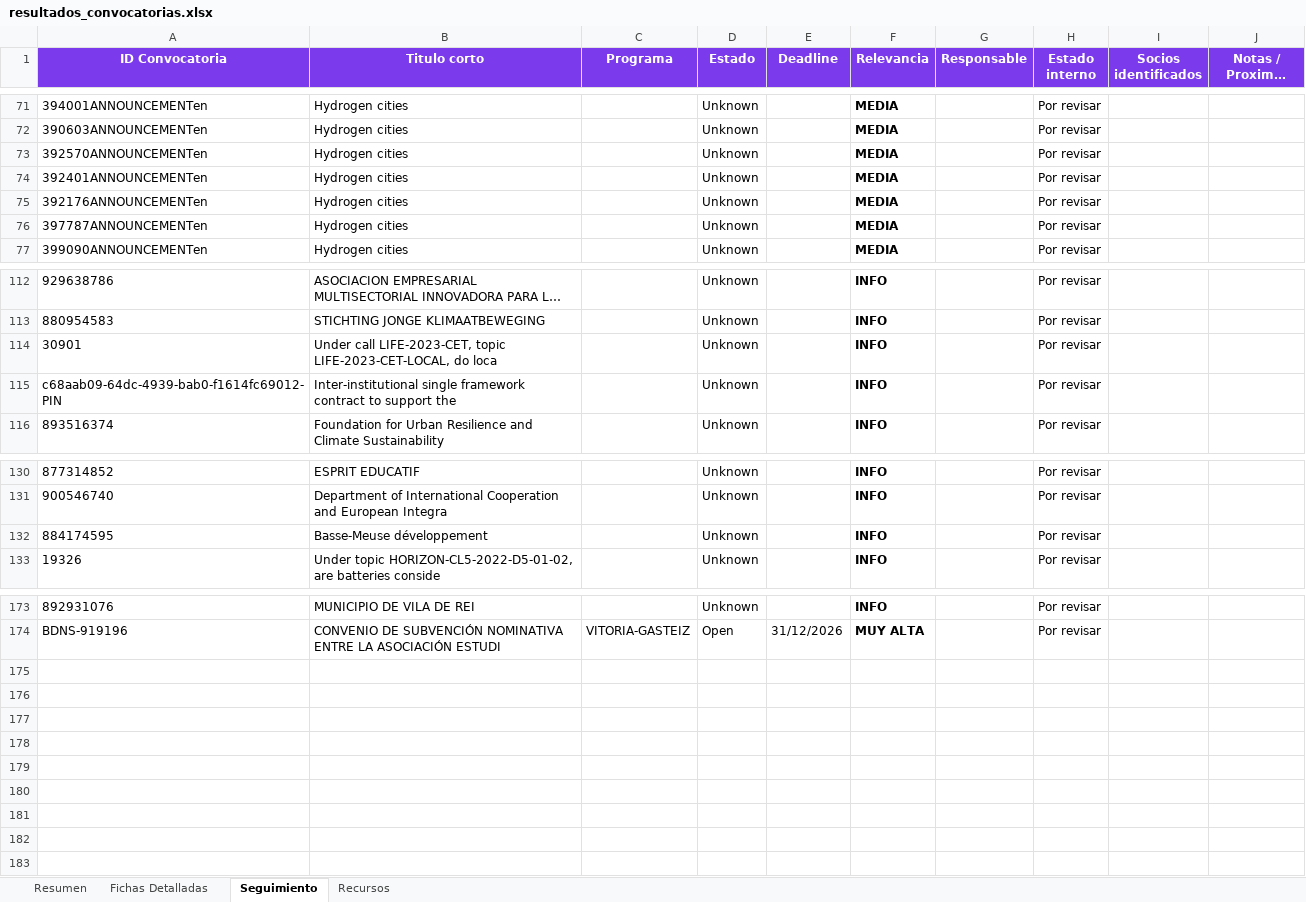
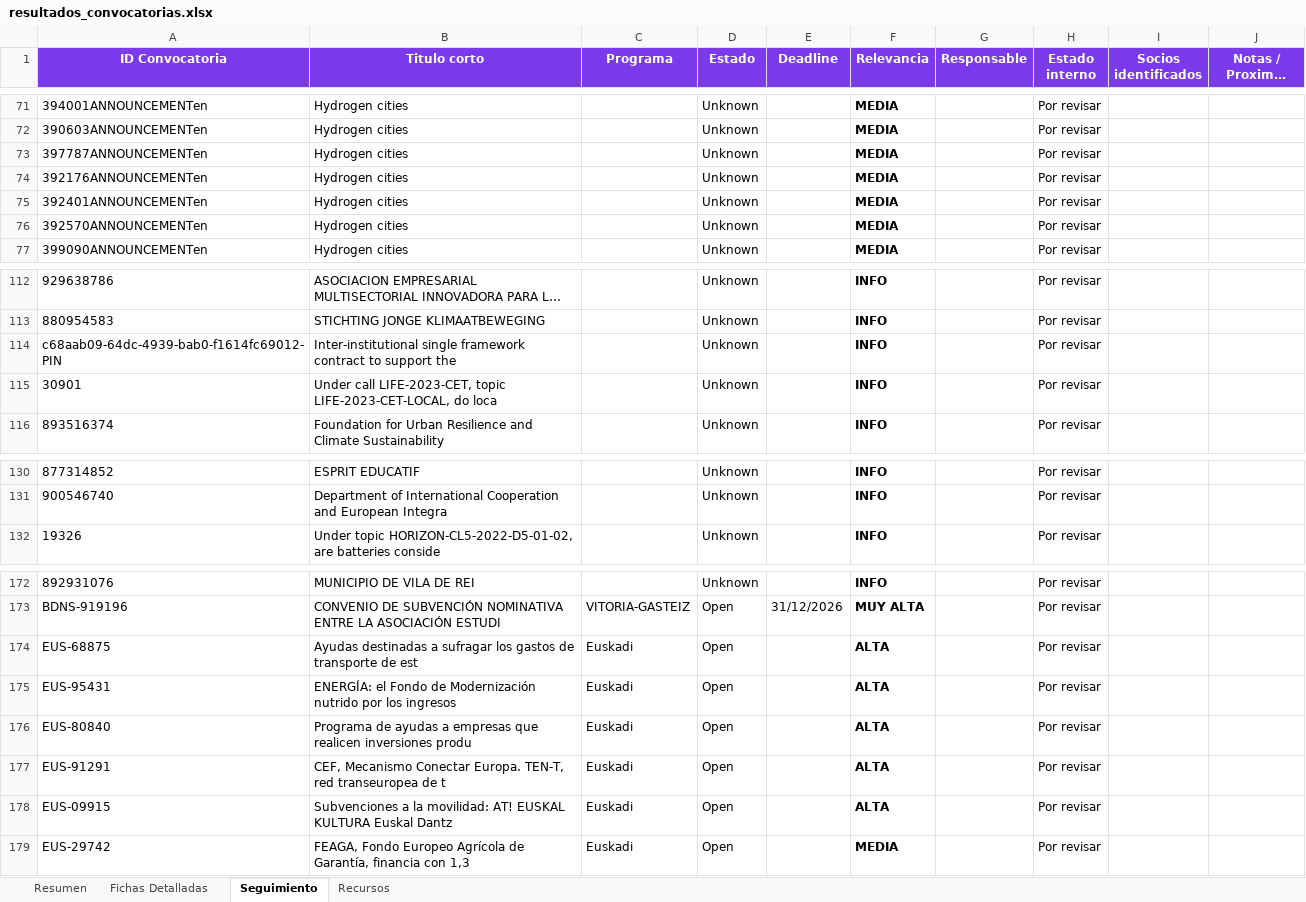
Before and after one commit to haguirre-lab/eu-funding-radar, an Excel workbook: docs/resultados_convocatorias.xlsx, sheet Seguimiento, drawn as a sheet; only a part is shown, gaps mark what is left out; long unchanged cells end in …; values as stored, in another font and other column widths than the file's, no borders; removed rows and columns are numbered as before the commit, all else as after; the diff names each change by its address in the sheet, - before the commit and + after, or states it on an @@ line.

```diff
--- a/docs/resultados_convocatorias.xlsx (sheet Seguimiento)
+++ b/docs/resultados_convocatorias.xlsx (sheet Seguimiento)
@@ row 76 moved to row 73: 397787ANNOUNCEMENTen @@
@@ row 75 moved to row 74: 392176ANNOUNCEMENTen @@
@@ row 74 moved to row 75: 392401ANNOUNCEMENTen @@
@@ row 115 moved to row 114: c68aab09-64dc-4939-bab0-f1614fc69012-PIN @@
-row 132: 884174595 | Basse-Meuse développement |  | Unknown |  | INFO |  | Por revisar
+row 174: EUS-68875 | Ayudas destinadas a sufragar los gastos de transporte de est | Euskadi | Open |  | ALTA |  | Por revisar
+row 175: EUS-95431 | ENERGÍA: el Fondo de Modernización nutrido por los ingresos | Euskadi | Open |  | ALTA |  | Por revisar
+row 176: EUS-80840 | Programa de ayudas a empresas que realicen inversiones produ | Euskadi | Open |  | ALTA |  | Por revisar
+row 177: EUS-91291 | CEF, Mecanismo Conectar Europa. TEN-T, red transeuropea de t | Euskadi | Open |  | ALTA |  | Por revisar
+row 178: EUS-09915 | Subvenciones a la movilidad: AT! EUSKAL KULTURA Euskal Dantz | Euskadi | Open |  | ALTA |  | Por revisar
+row 179: EUS-29742 | FEAGA, Fondo Europeo Agrícola de Garantía, financia con 1,3 | Euskadi | Open |  | MEDIA |  | Por revisar
```
Also changed, not shown: sheet Fichas Detalladas, sheet Resumen, 3 other files.
